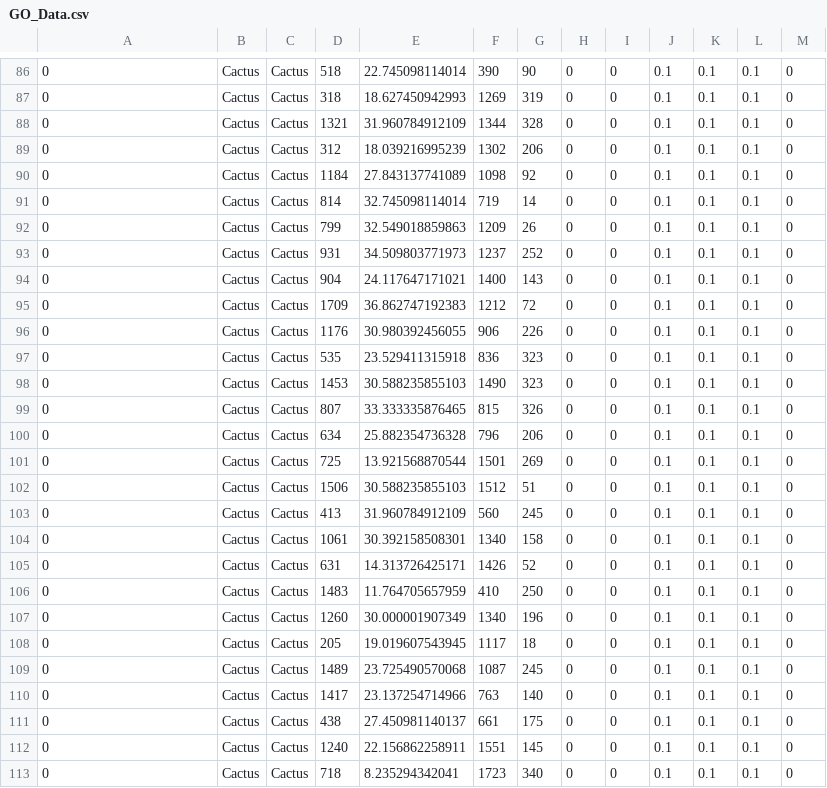
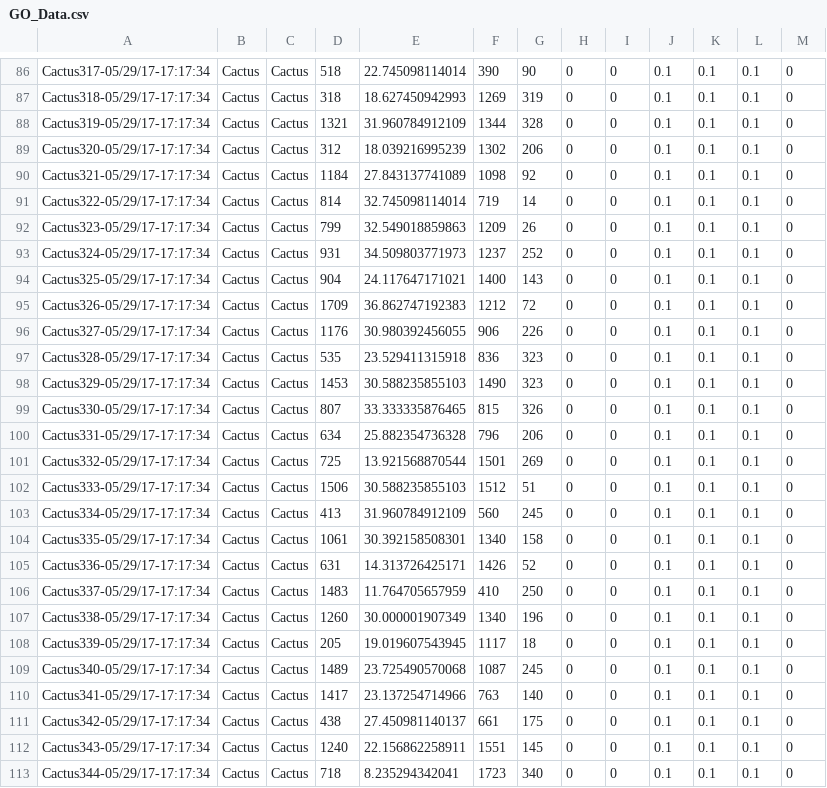
Before and after one commit to azalea19/Engine, a CSV file: OpenGLEngine/OpenGLEngine/Saves/Slot1/GO_Data.csv, drawn as a sheet; only a part is shown, gaps mark what is left out; the diff covers the shown part only; the diff names each change by its address in the sheet, - before the commit and + after, or states it on an @@ line.

```diff
--- a/OpenGLEngine/OpenGLEngine/Saves/Slot1/GO_Data.csv
+++ b/OpenGLEngine/OpenGLEngine/Saves/Slot1/GO_Data.csv
-A86: 0
+A86: Cactus317-05/29/17-17:17:34
-A87: 0
+A87: Cactus318-05/29/17-17:17:34
-A88: 0
+A88: Cactus319-05/29/17-17:17:34
-A89: 0
+A89: Cactus320-05/29/17-17:17:34
-A90: 0
+A90: Cactus321-05/29/17-17:17:34
-A91: 0
+A91: Cactus322-05/29/17-17:17:34
-A92: 0
+A92: Cactus323-05/29/17-17:17:34
-A93: 0
+A93: Cactus324-05/29/17-17:17:34
-A94: 0
+A94: Cactus325-05/29/17-17:17:34
-A95: 0
+A95: Cactus326-05/29/17-17:17:34
-A96: 0
+A96: Cactus327-05/29/17-17:17:34
-A97: 0
+A97: Cactus328-05/29/17-17:17:34
-A98: 0
+A98: Cactus329-05/29/17-17:17:34
-A99: 0
+A99: Cactus330-05/29/17-17:17:34
-A100: 0
+A100: Cactus331-05/29/17-17:17:34
-A101: 0
+A101: Cactus332-05/29/17-17:17:34
-A102: 0
+A102: Cactus333-05/29/17-17:17:34
-A103: 0
+A103: Cactus334-05/29/17-17:17:34
-A104: 0
+A104: Cactus335-05/29/17-17:17:34
-A105: 0
+A105: Cactus336-05/29/17-17:17:34
-A106: 0
+A106: Cactus337-05/29/17-17:17:34
-A107: 0
+A107: Cactus338-05/29/17-17:17:34
-A108: 0
+A108: Cactus339-05/29/17-17:17:34
-A109: 0
+A109: Cactus340-05/29/17-17:17:34
-A110: 0
+A110: Cactus341-05/29/17-17:17:34
-A111: 0
+A111: Cactus342-05/29/17-17:17:34
-A112: 0
+A112: Cactus343-05/29/17-17:17:34
-A113: 0
+A113: Cactus344-05/29/17-17:17:34
```
Also changed, not shown: 118 edited cells elsewhere in this file, OpenGLEngine/OpenGLEngine/Saves/Slot1/QUE_Data.csv, OpenGLEngine/OpenGLEngine/Saves/Slot2/GO_Data.csv, 21 other files.
